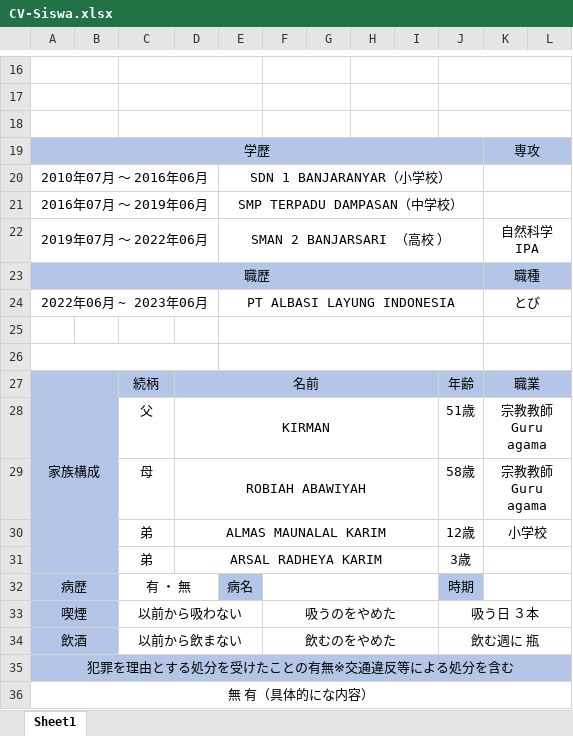
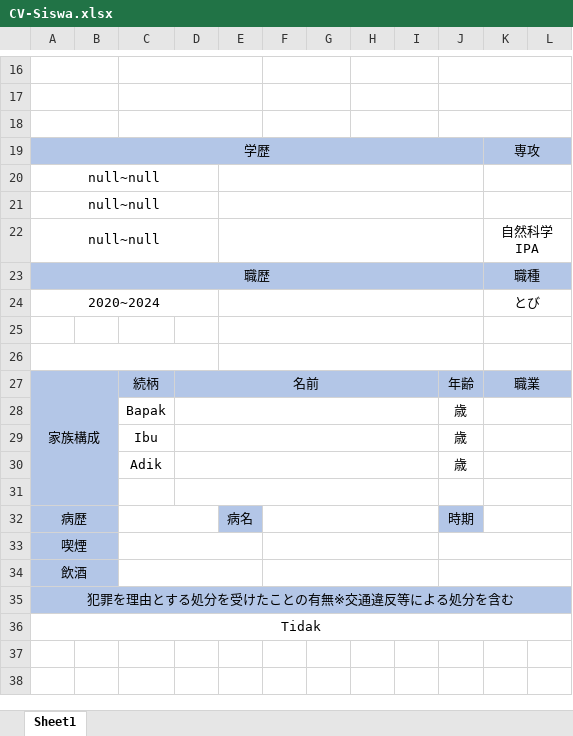
Before and after one commit to Kizunice/kizunice-apps, an Excel workbook: public/doc/CV-Siswa.xlsx, sheet Sheet1, drawn as a sheet; only a part is shown, gaps mark what is left out; values as stored, in another font and other column widths than the file's, no borders; charts and pictures not drawn; removed rows and columns are numbered as before the commit, all else as after; the diff covers the shown part only; the diff names each change by its address in the sheet, - before the commit and + after, or states it on an @@ line.

```diff
--- a/public/doc/CV-Siswa.xlsx (sheet Sheet1)
+++ b/public/doc/CV-Siswa.xlsx (sheet Sheet1)
-row 20: 2010年07月 ～ 2016年06月 |  |  |  | SDN 1 BANJARANYAR（小学校）
-row 21: 2016年07月 ～ 2019年06月 |  |  |  | SMP TERPADU DAMPASAN（中学校）
-row 22: 2019年07月 ～ 2022年06月 |  |  |  | SMAN 2 BANJARSARI （高校 ） |  |  |  |  |  | 自然科学 IPA
+row 20: null~null
+row 21: null~null
+row 22: null~null |  |  |  |  |  |  |  |  |  | 自然科学 IPA
-row 24: 2022年06月 ~ 2023年06月 |  |  |  | PT ALBASI LAYUNG INDONESIA |  |  |  |  |  | とび
+row 24: 2020~2024 |  |  |  |  |  |  |  |  |  | とび
-row 28:  |  | 父 | KIRMAN |  |  |  |  |  | 51歳 | 宗教教師 Guru agama
-row 29:  |  | 母 | ROBIAH ABAWIYAH |  |  |  |  |  | 58歳 | 宗教教師 Guru agama
-row 30:  |  | 弟 | ALMAS MAUNALAL KARIM |  |  |  |  |  | 12歳 | 小学校
+row 28:  |  | Bapak |  |  |  |  |  |  | 歳
+row 29:  |  | Ibu |  |  |  |  |  |  | 歳
+row 30:  |  | Adik |  |  |  |  |  |  | 歳
-row 31:  |  | 弟 | ARSAL RADHEYA KARIM |  |  |  |  |  | 3歳
+row 31: (empty)
-C32: 有 ・ 無
+C32: (empty)
-row 33: 喫煙 |  | 以前から吸わない |  |  | 吸うのをやめた |  |  |  | 吸う日 ３本
-row 34: 飲酒 |  | 以前から飲まない |  |  | 飲むのをやめた |  |  |  | 飲む週に 瓶
+row 33: 喫煙
+row 34: 飲酒
-A36: 無 有（具体的にな内容）
+A36: Tidak
```
Also changed, not shown: 19 edited cells and cell formats elsewhere in this sheet, charts or pictures, 14 other files.
